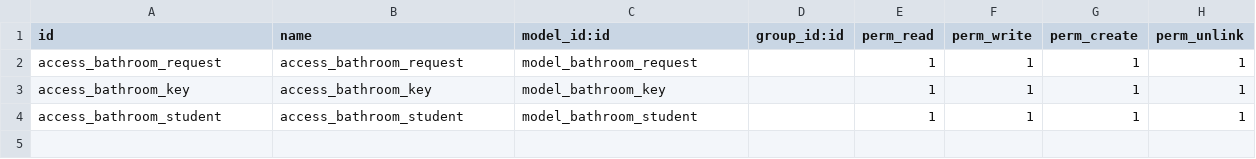
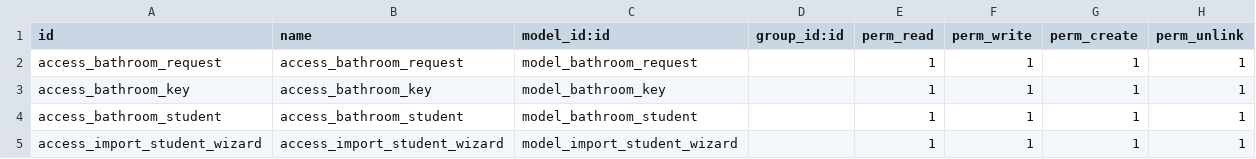
Before and after one commit to Torregrosa07/odoo-proyecto-final, a CSV file: addons/control_uso_bano/security/ir.model.access.csv, drawn as a sheet; the diff names each change by its address in the sheet, - before the commit and + after, or states it on an @@ line.

Commit message:
Fase 4-5: dashboard, informe PDF, importacion CSV, vistas search y pivot
- Añadir vista search con filtros y agrupaciones para solicitudes
- Añadir vista pivot para analisis cruzado curso x estado
- Crear dashboard con vista kanban de solicitudes activas
- Crear informe PDF con plantilla QWeb (report_bathroom_usage)
- Crear wizard de importacion de alumnos desde CSV
- Añadir menu Importar Alumnos y Panel de Control
- Actualizar permisos de acceso y manifest

```diff
--- a/addons/control_uso_bano/security/ir.model.access.csv
+++ b/addons/control_uso_bano/security/ir.model.access.csv
+row 5: access_import_student_wizard | access_import_student_wizard | model_import_student_wizard |  | 1 | 1 | 1 | 1
```
Also changed, not shown: 9 other files.
